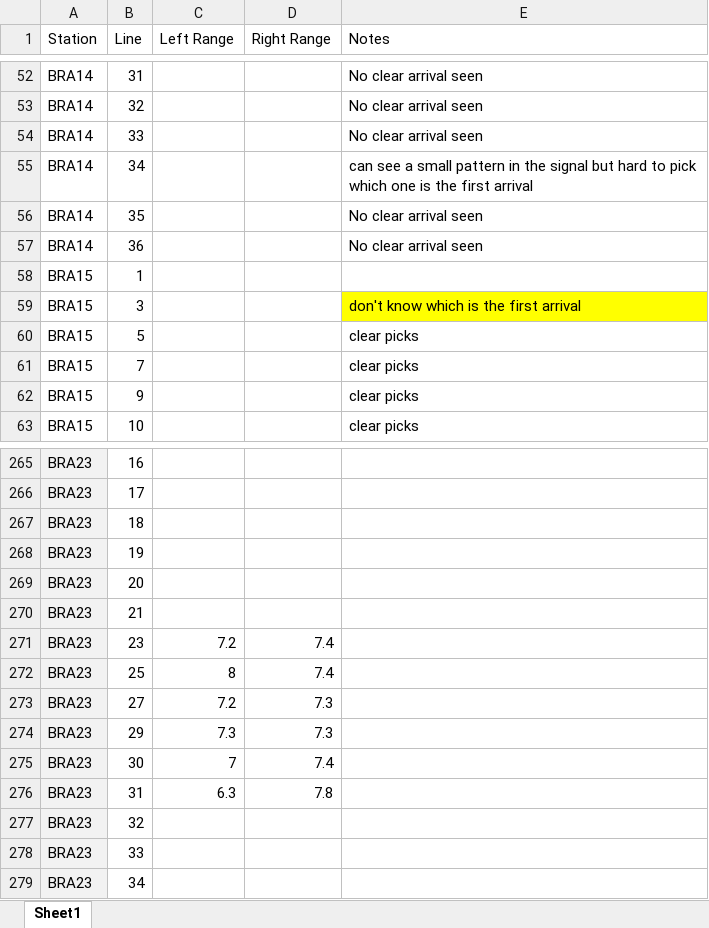
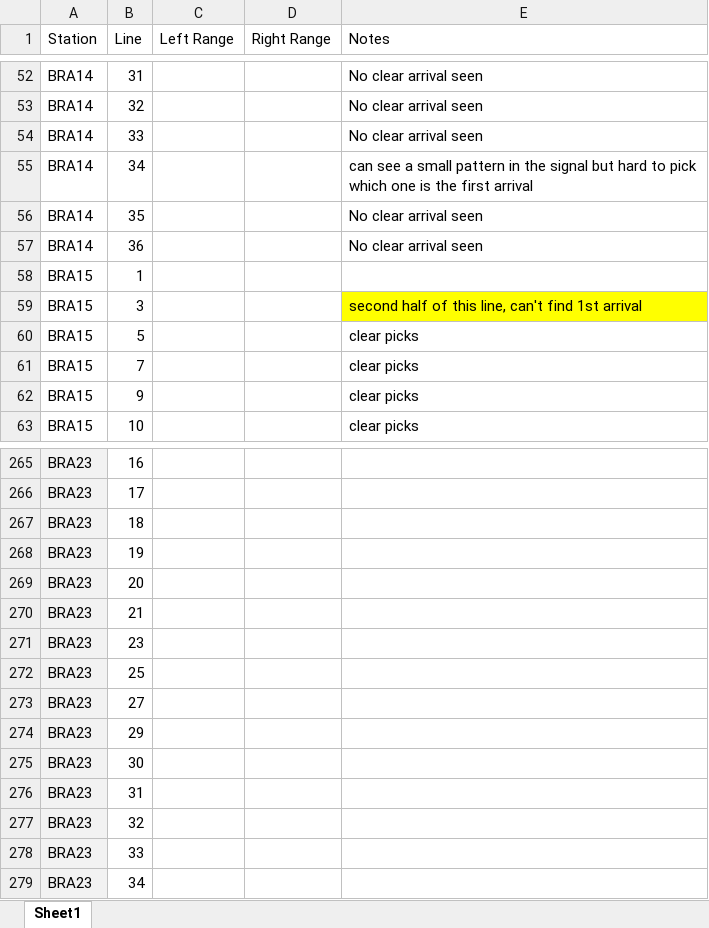
Before and after one commit to MaleenKidiwela/Bransfield, an Excel workbook: Notes on Lines.xlsx, sheet Sheet1, drawn as a sheet; only a part is shown, gaps mark what is left out; values as stored, in another font and other column widths than the file's, no borders; the diff names each change by its address in the sheet, - before the commit and + after, or states it on an @@ line.

```diff
--- a/Notes on Lines.xlsx (sheet Sheet1)
+++ b/Notes on Lines.xlsx (sheet Sheet1)
-E59 (Notes): don't know which is the first arrival
+E59 (Notes): second half of this line, can't find 1st arrival
-C271 (Left Range): 7.2
+C271 (Left Range): (empty)
-D271:D272 (Right Range): 7.4
+D271:D272 (Right Range): (empty)
-C272 (Left Range): 8
+C272 (Left Range): (empty)
-C273 (Left Range): 7.2
+C273 (Left Range): (empty)
-D273:D274 (Right Range): 7.3
+D273:D274 (Right Range): (empty)
-C274 (Left Range): 7.3
+C274 (Left Range): (empty)
-C275 (Left Range): 7
+C275 (Left Range): (empty)
-D275 (Right Range): 7.4
+D275 (Right Range): (empty)
-C276 (Left Range): 6.3
+C276 (Left Range): (empty)
-D276 (Right Range): 7.8
+D276 (Right Range): (empty)
```
Also changed, not shown: 2 other files.
